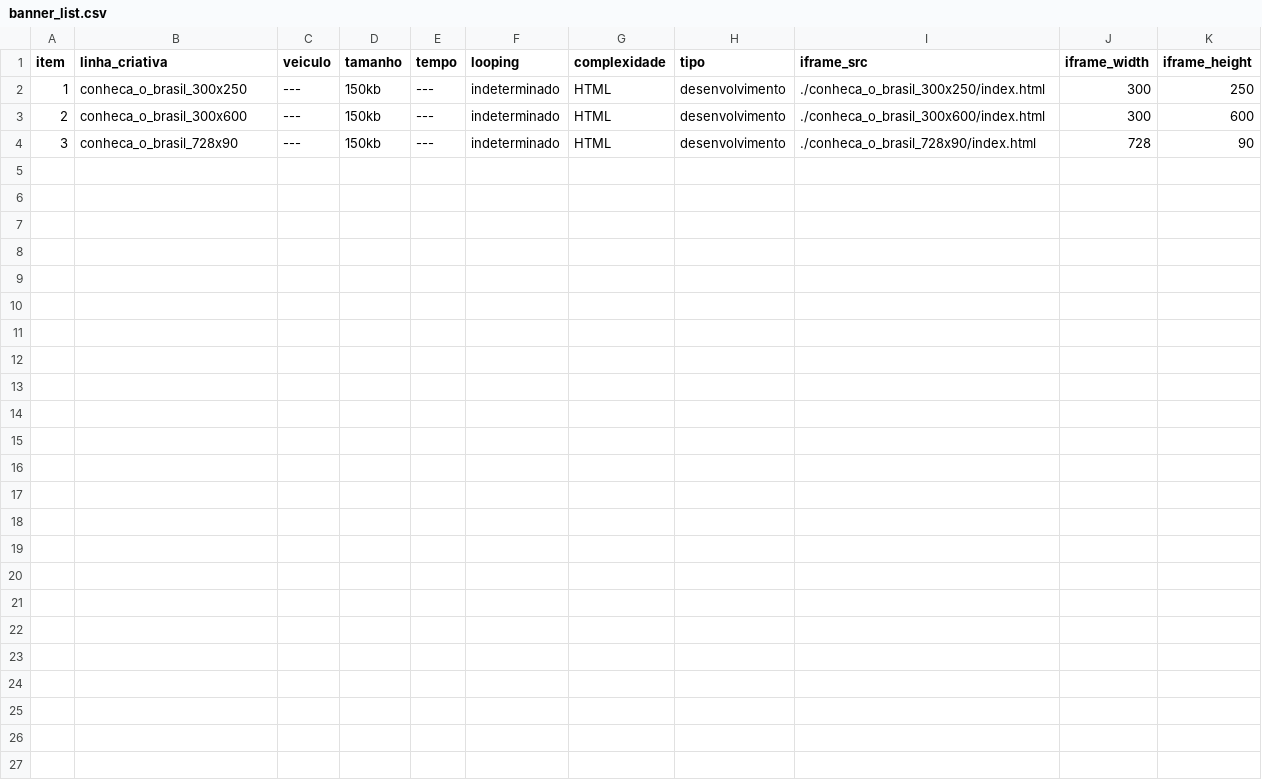
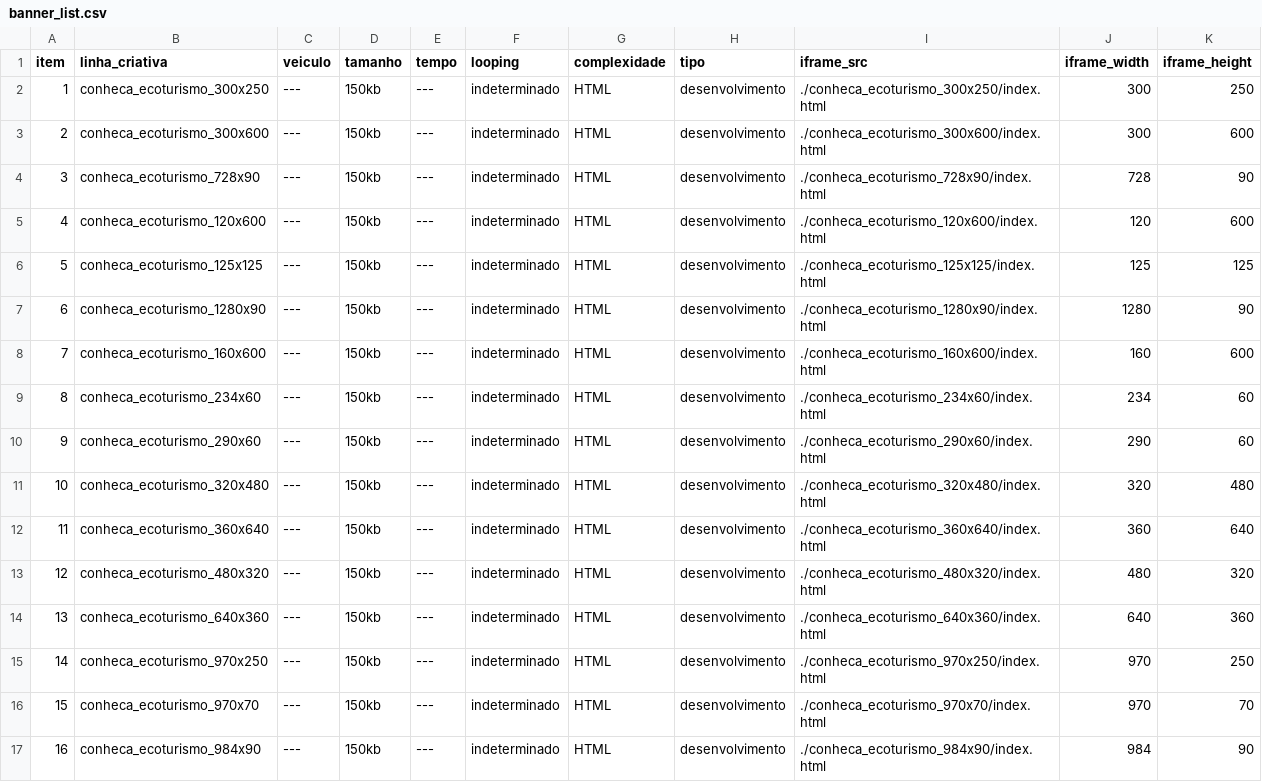
Before and after one commit to machado000/182-preview_generator, a CSV file: banner_list.csv, drawn as a sheet.

```diff
--- a/banner_list.csv
+++ b/banner_list.csv
@@ -1,4 +1,17 @@
 item,linha_criativa,veiculo,tamanho,tempo,looping,complexidade,tipo,iframe_src,iframe_width,iframe_height
-1,conheca_o_brasil_300x250,---,150kb,---,indeterminado,HTML,desenvolvimento,./conheca_o_brasil_300x250/index.html,300,250
-2,conheca_o_brasil_300x600,---,150kb,---,indeterminado,HTML,desenvolvimento,./conheca_o_brasil_300x600/index.html,300,600
-3,conheca_o_brasil_728x90,---,150kb,---,indeterminado,HTML,desenvolvimento,./conheca_o_brasil_728x90/index.html,728,90
+1,conheca_ecoturismo_300x250,---,150kb,---,indeterminado,HTML,desenvolvimento,./conheca_ecoturismo_300x250/index.html,300,250
+2,conheca_ecoturismo_300x600,---,150kb,---,indeterminado,HTML,desenvolvimento,./conheca_ecoturismo_300x600/index.html,300,600
+3,conheca_ecoturismo_728x90,---,150kb,---,indeterminado,HTML,desenvolvimento,./conheca_ecoturismo_728x90/index.html,728,90
+4,conheca_ecoturismo_120x600,---,150kb,---,indeterminado,HTML,desenvolvimento,./conheca_ecoturismo_120x600/index.html,120,600
+5,conheca_ecoturismo_125x125,---,150kb,---,indeterminado,HTML,desenvolvimento,./conheca_ecoturismo_125x125/index.html,125,125
+6,conheca_ecoturismo_1280x90,---,150kb,---,indeterminado,HTML,desenvolvimento,./conheca_ecoturismo_1280x90/index.html,1280,90
+7,conheca_ecoturismo_160x600,---,150kb,---,indeterminado,HTML,desenvolvimento,./conheca_ecoturismo_160x600/index.html,160,600
+8,conheca_ecoturismo_234x60,---,150kb,---,indeterminado,HTML,desenvolvimento,./conheca_ecoturismo_234x60/index.html,234,60
+9,conheca_ecoturismo_290x60,---,150kb,---,indeterminado,HTML,desenvolvimento,./conheca_ecoturismo_290x60/index.html,290,60
+10,conheca_ecoturismo_320x480,---,150kb,---,indeterminado,HTML,desenvolvimento,./conheca_ecoturismo_320x480/index.html,320,480
+11,conheca_ecoturismo_360x640,---,150kb,---,indeterminado,HTML,desenvolvimento,./conheca_ecoturismo_360x640/index.html,360,640
+12,conheca_ecoturismo_480x320,---,150kb,---,indeterminado,HTML,desenvolvimento,./conheca_ecoturismo_480x320/index.html,480,320
+13,conheca_ecoturismo_640x360,---,150kb,---,indeterminado,HTML,desenvolvimento,./conheca_ecoturismo_640x360/index.html,640,360
+14,conheca_ecoturismo_970x250,---,150kb,---,indeterminado,HTML,desenvolvimento,./conheca_ecoturismo_970x250/index.html,970,250
+15,conheca_ecoturismo_970x70,---,150kb,---,indeterminado,HTML,desenvolvimento,./conheca_ecoturismo_970x70/index.html,970,70
+16,conheca_ecoturismo_984x90,---,150kb,---,indeterminado,HTML,desenvolvimento,./conheca_ecoturismo_984x90/index.html,984,90
```
Also changed, not shown: 2 other files.
